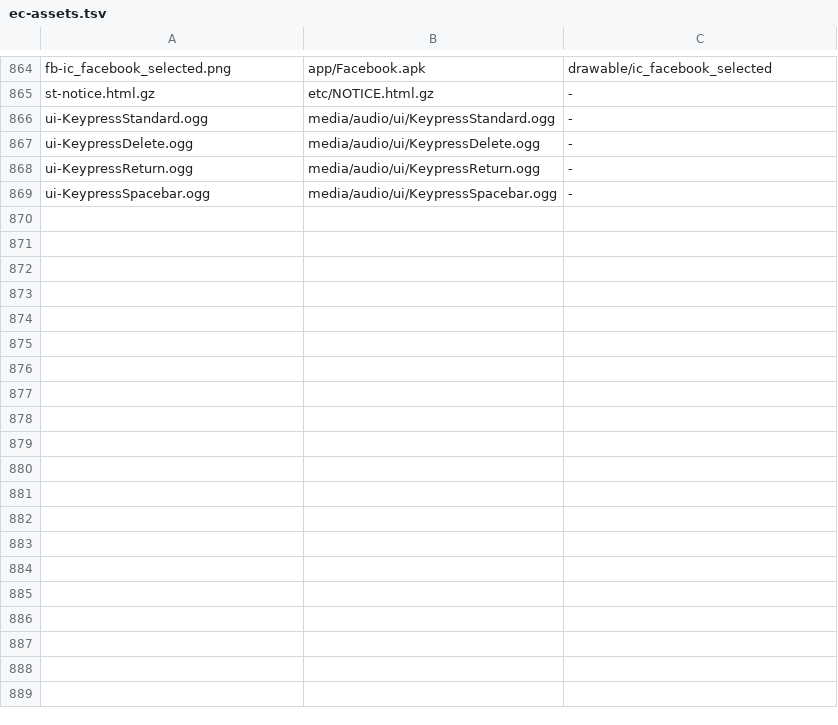
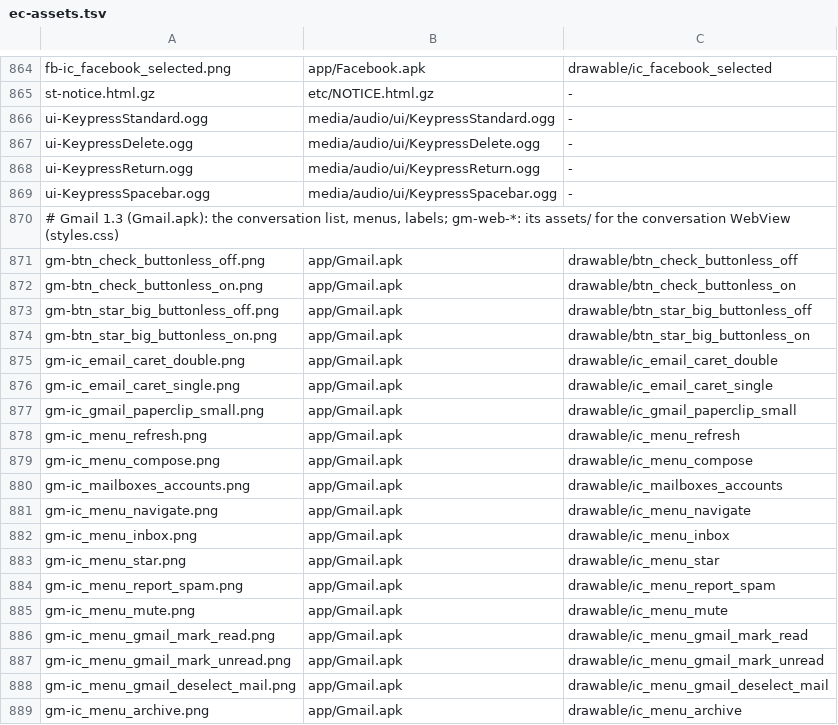
Before and after one commit to szabolevi98/android-simulator, a TSV file: docs/data/ec-assets.tsv, drawn as a sheet; only a part is shown, gaps mark what is left out; the diff covers the shown part only.

Commit message:
Android 2.1 Gmail 1.3 with a made-up account (eclair.demo@gmail.com): ConversationListActivity (CanvasConversationHeaderView rows, custom title, organize footer, undo bar, menus), HtmlConversationActivity (the APK's styles.css markup and assets, author colours, toggling headers, bottom bar), ComposeActivity (reply / reply all / forward, Cc/Bcc, drafts, discard), LabelsActivity and settings; ec-assets.py copies APK assets/ files; Time.format patterns skip the placeholder check

```diff
--- a/docs/data/ec-assets.tsv
+++ b/docs/data/ec-assets.tsv
@@ -869 +869,21 @@ ui-KeypressReturn.ogg	media/audio/ui/KeypressReturn.ogg	-
 ui-KeypressSpacebar.ogg	media/audio/ui/KeypressSpacebar.ogg	-
+# Gmail 1.3 (Gmail.apk): the conversation list, menus, labels; gm-web-*: its assets/ for the conversation WebView (styles.css)
+gm-btn_check_buttonless_off.png	app/Gmail.apk	drawable/btn_check_buttonless_off
+gm-btn_check_buttonless_on.png	app/Gmail.apk	drawable/btn_check_buttonless_on
+gm-btn_star_big_buttonless_off.png	app/Gmail.apk	drawable/btn_star_big_buttonless_off
+gm-btn_star_big_buttonless_on.png	app/Gmail.apk	drawable/btn_star_big_buttonless_on
+gm-ic_email_caret_double.png	app/Gmail.apk	drawable/ic_email_caret_double
+gm-ic_email_caret_single.png	app/Gmail.apk	drawable/ic_email_caret_single
+gm-ic_gmail_paperclip_small.png	app/Gmail.apk	drawable/ic_gmail_paperclip_small
+gm-ic_menu_refresh.png	app/Gmail.apk	drawable/ic_menu_refresh
+gm-ic_menu_compose.png	app/Gmail.apk	drawable/ic_menu_compose
+gm-ic_mailboxes_accounts.png	app/Gmail.apk	drawable/ic_mailboxes_accounts
+gm-ic_menu_navigate.png	app/Gmail.apk	drawable/ic_menu_navigate
+gm-ic_menu_inbox.png	app/Gmail.apk	drawable/ic_menu_inbox
+gm-ic_menu_star.png	app/Gmail.apk	drawable/ic_menu_star
+gm-ic_menu_report_spam.png	app/Gmail.apk	drawable/ic_menu_report_spam
+gm-ic_menu_mute.png	app/Gmail.apk	drawable/ic_menu_mute
+gm-ic_menu_gmail_mark_read.png	app/Gmail.apk	drawable/ic_menu_gmail_mark_read
+gm-ic_menu_gmail_mark_unread.png	app/Gmail.apk	drawable/ic_menu_gmail_mark_unread
+gm-ic_menu_gmail_deselect_mail.png	app/Gmail.apk	drawable/ic_menu_gmail_deselect_mail
+gm-ic_menu_archive.png	app/Gmail.apk	drawable/ic_menu_archive
```
Also changed, not shown: 22 added rows elsewhere in this file, docs/data/ec-hu.tsv, 50 other files.
